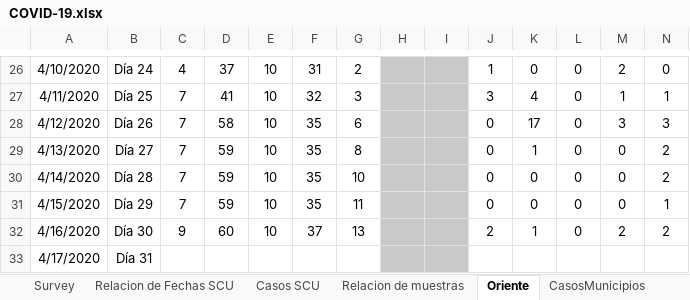
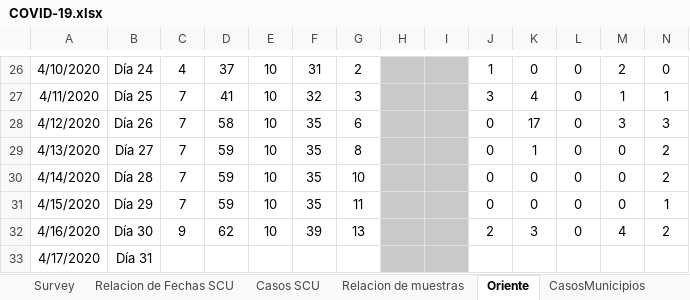
Before and after one commit to eloyoliveros91/covid19scu, an Excel workbook: data/COVID-19.xlsx, sheet Oriente, drawn as a sheet; only a part is shown, gaps mark what is left out; values as stored, in another font and other column widths than the file's, no borders; the diff names each change by its address in the sheet, - before the commit and + after, or states it on an @@ line.

```diff
--- a/data/COVID-19.xlsx (sheet Oriente)
+++ b/data/COVID-19.xlsx (sheet Oriente)
-D32: 60
+D32: 62
-F32: 37
+F32: 39
-K32: 1
+K32: 3
-M32: 2
+M32: 4
```
Also changed, not shown: sheet Relacion de Fechas SCU, sheet Survey, sheet Casos SCU, sheet Relacion de muestras, sheet CasosMunicipios, data/muestras.xlsx.
